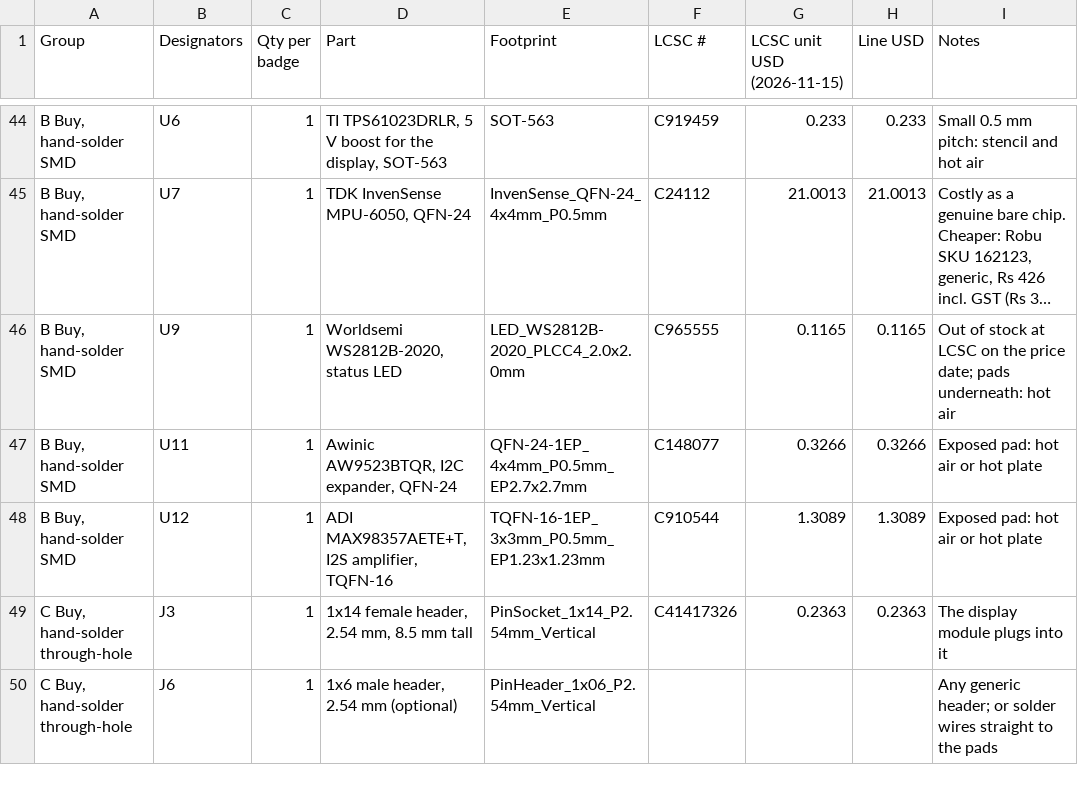
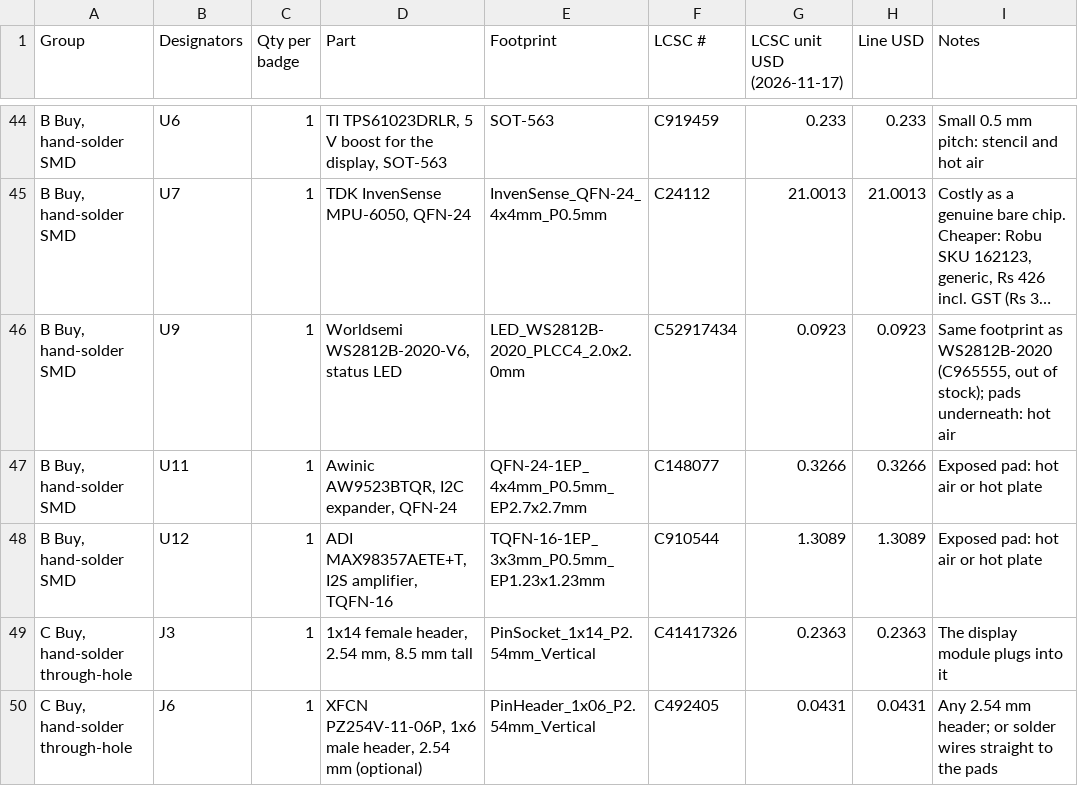
Before and after one commit to elixpo/oreo, a CSV file: circuit/elixpo/BOM_ORDER.csv, drawn as a sheet; only a part is shown, gaps mark what is left out; long unchanged cells end in …; the diff covers the shown part only; the diff names each change by its address in the sheet, - before the commit and + after, or states it on an @@ line.

Commit message:
circuit: BOM_ORDER lists the parts as ordered (#175)
#173 was merged after #174, so `BOM_ORDER.csv` still listed parts that
LCSC had run out of, and left several parts to other shops. This brings
it in line with what was actually ordered for the first badges and with
`BOM_COST.md`.

**`export_jlcpcb.py` / `BOM_ORDER.csv`**
- LCSC numbers for parts that had none: the 6×6 through-hole buttons
(C393938), the J2 battery connector (C54582899, the XYECONN equivalent
of JST S2B-PH-SM4-TB), RESET and BOOT (C512395, Panasonic EVQP2P02W),
the J6 header (C492405) and a 1511 speaker with wire leads (C50387185).
- U9: WS2812B-2020-V6 (C52917434), same footprint, replacing the
out-of-stock WS2812B-2020 (C965555).
- The basic parts LCSC's store ran out of keep their JLCPCB basic
numbers, with a note naming what was bought instead: 22 µF C602037, 1 µF
50 V C92848, 10 k C60489, 22 Ω C114765. JLCPCB still stocks the basic
parts, so the assembly BOM and CPL files are unchanged.
- The inductor stays the TDK VLS3015ET-1R5N (C3221497), as ordered;
#173's merge message mentions C56594, but its code already used
C3221497.
- `PRICE_DATE` is 2026-11-17, the date of the order.

**Tested on the host**
- `python3 circuit/elixpo/export_jlcpcb.py` runs cleanly; every part on
the board still has a row.
- Only `circuit/` changes, so merging doesn't publish an OTA release.

**To check on a board**
- Nothing: no change to the board or schematic.


Signed-off-by: Circuit-Overtime <ayushman.elixpo@gmail.com>
Co-authored-by: anwe-ch <misschakraborty2004@gmail.com>

```diff
--- a/circuit/elixpo/BOM_ORDER.csv
+++ b/circuit/elixpo/BOM_ORDER.csv
-G1: LCSC unit USD (2026-11-15)
+G1: LCSC unit USD (2026-11-17)
-D46 (Part): Worldsemi WS2812B-2020, status LED
+D46 (Part): Worldsemi WS2812B-2020-V6, status LED
-F46 (LCSC #): C965555
+F46 (LCSC #): C52917434
-G46 (LCSC unit USD (2026-11-17)): 0.1165
+G46 (LCSC unit USD (2026-11-17)): 0.0923
-H46 (Line USD): 0.1165
+H46 (Line USD): 0.0923
-I46 (Notes): Out of stock at LCSC on the price date; pads underneath:…
+I46 (Notes): Same footprint as WS2812B-2020 (C965555, out of stock); pads underneath:…
-D50 (Part): 1x6 male header, 2.54 mm (optional)
+D50 (Part): XFCN PZ254V-11-06P, 1x6 male header, 2.54 mm (optional)
-F50 (LCSC #): (empty)
+F50 (LCSC #): C492405
-G50 (LCSC unit USD (2026-11-17)): (empty)
+G50 (LCSC unit USD (2026-11-17)): 0.0431
-H50 (Line USD): (empty)
+H50 (Line USD): 0.0431
-I50 (Notes): Any generic header; or…
+I50 (Notes): Any 2.54 mm header; or…
```
Also changed, not shown: 21 edited cells elsewhere in this file, 1 other file.
